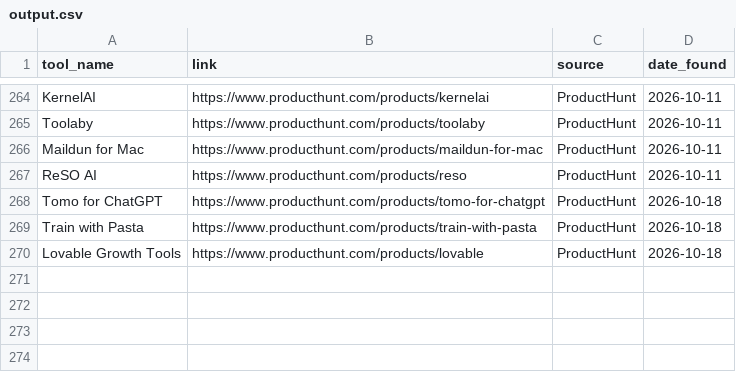
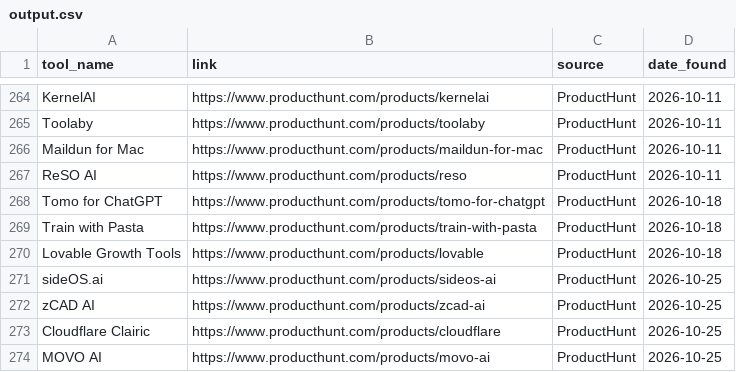
Before and after one commit to pradnyesh3110/data-pipeline-project-Automation, a CSV file: output.csv, drawn as a sheet; only a part is shown, gaps mark what is left out.

```diff
--- a/output.csv
+++ b/output.csv
@@ -270 +270,5 @@ Train with Pasta,https://www.producthunt.com/products/train-with-pasta,ProductHu
 Lovable Growth Tools,https://www.producthunt.com/products/lovable,ProductHunt,2026-10-18
+sideOS.ai,https://www.producthunt.com/products/sideos-ai,ProductHunt,2026-10-25
+zCAD AI,https://www.producthunt.com/products/zcad-ai,ProductHunt,2026-10-25
+Cloudflare Clairic,https://www.producthunt.com/products/cloudflare,ProductHunt,2026-10-25
+MOVO AI,https://www.producthunt.com/products/movo-ai,ProductHunt,2026-10-25
```
